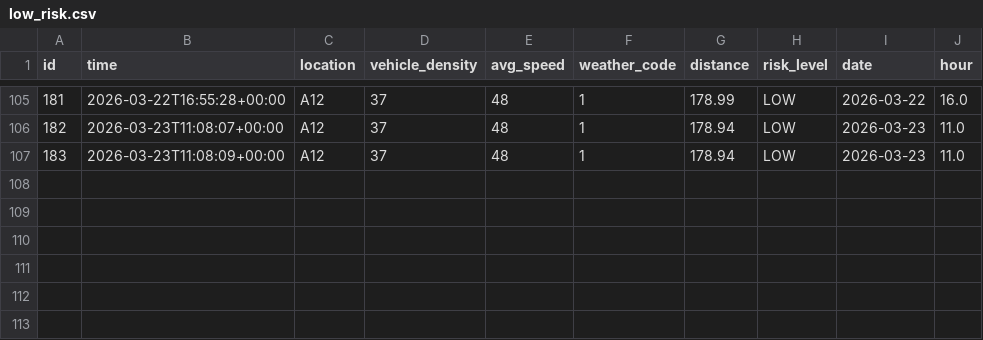
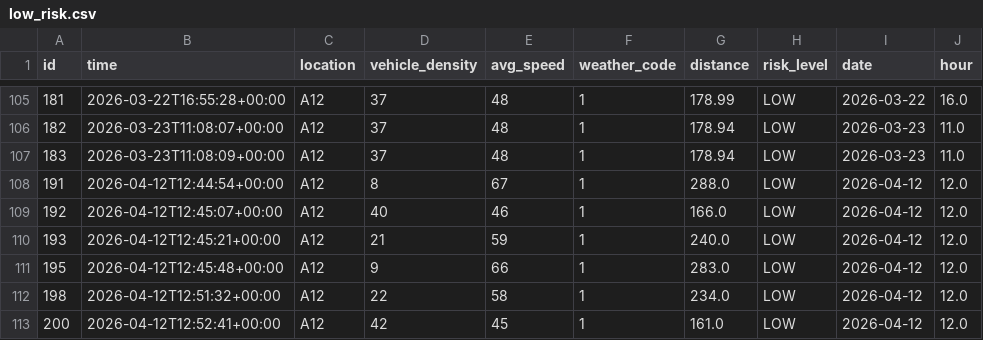
Before and after one commit to CoderRaghav07/HWSW-Tool-Workshop-Project, a CSV file: low_risk.csv, drawn as a sheet; only a part is shown, gaps mark what is left out; the diff names each change by its address in the sheet, - before the commit and + after, or states it on an @@ line.

```diff
--- a/low_risk.csv
+++ b/low_risk.csv
+row 108: 191 | 2026-04-12T12:44:54+00:00 | A12 | 8 | 67 | 1 | 288.0 | LOW | 2026-04-12 | 12.0
+row 109: 192 | 2026-04-12T12:45:07+00:00 | A12 | 40 | 46 | 1 | 166.0 | LOW | 2026-04-12 | 12.0
+row 110: 193 | 2026-04-12T12:45:21+00:00 | A12 | 21 | 59 | 1 | 240.0 | LOW | 2026-04-12 | 12.0
+row 111: 195 | 2026-04-12T12:45:48+00:00 | A12 | 9 | 66 | 1 | 283.0 | LOW | 2026-04-12 | 12.0
+row 112: 198 | 2026-04-12T12:51:32+00:00 | A12 | 22 | 58 | 1 | 234.0 | LOW | 2026-04-12 | 12.0
+row 113: 200 | 2026-04-12T12:52:41+00:00 | A12 | 42 | 45 | 1 | 161.0 | LOW | 2026-04-12 | 12.0
```
Also changed, not shown: high_risk.csv, medium_risk.csv, 3 other files.
